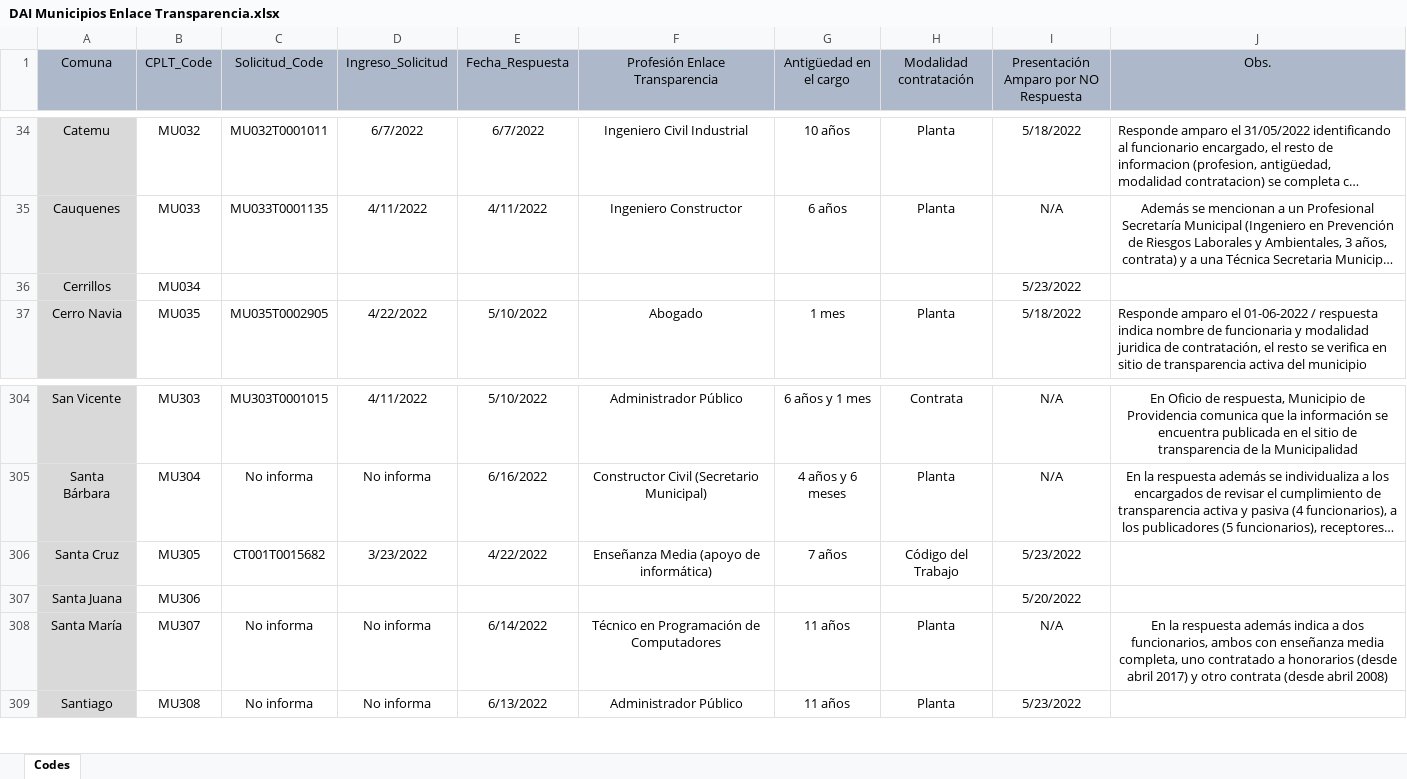
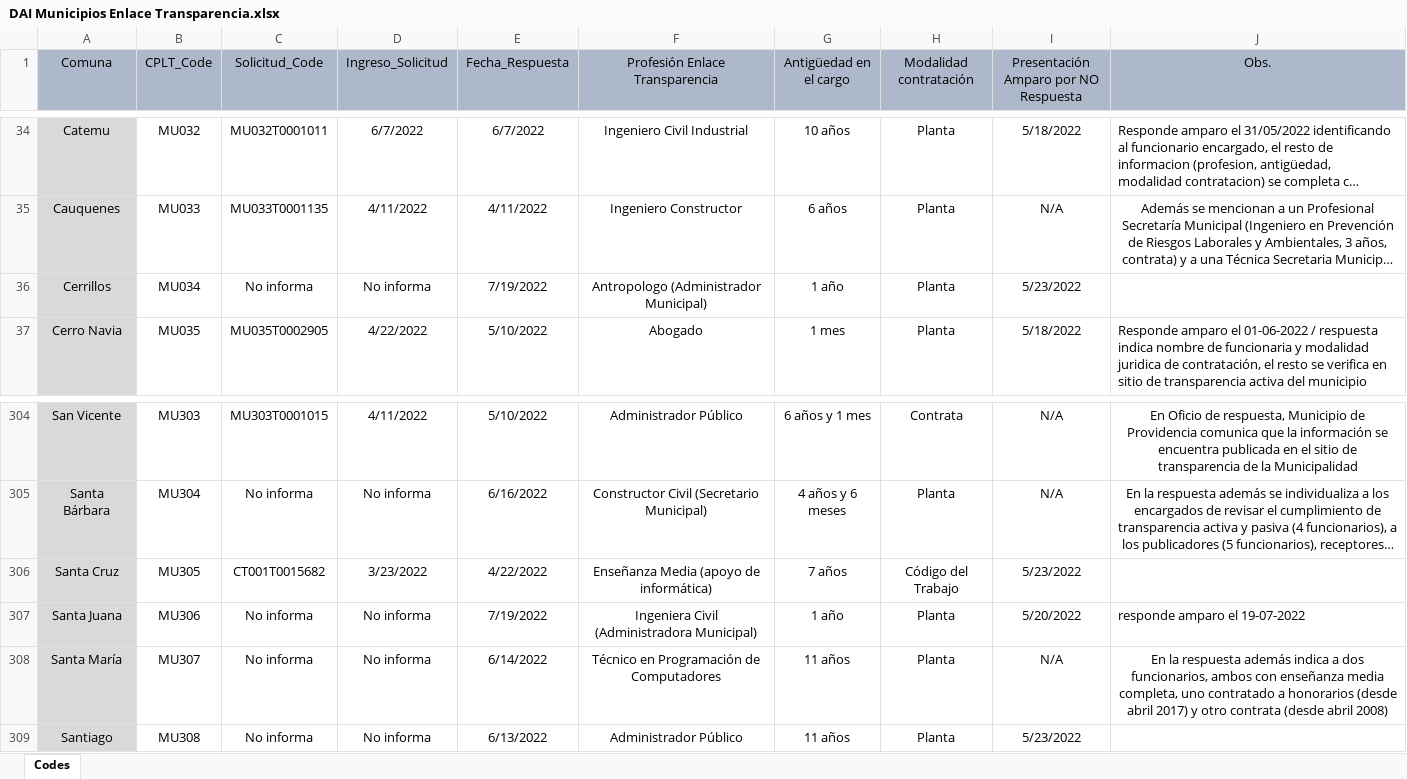
Before and after one commit to bgonzalezbustamante/local-gov-indicators, an Excel workbook: data/raw/CPLT/Request/DAI Municipios Enlace Transparencia.xlsx, sheet Codes, drawn as a sheet; only a part is shown, gaps mark what is left out; long unchanged cells end in …; values as stored, in another font and other column widths than the file's, no borders; the diff names each change by its address in the sheet, - before the commit and + after, or states it on an @@ line.

Commit message:
Update DAI Municipios Enlace Transparencia.xlsx

```diff
--- a/data/raw/CPLT/Request/DAI Municipios Enlace Transparencia.xlsx (sheet Codes)
+++ b/data/raw/CPLT/Request/DAI Municipios Enlace Transparencia.xlsx (sheet Codes)
-C36 (Solicitud_Code): (empty)
+C36 (Solicitud_Code): No informa
-D36 (Ingreso_Solicitud): (empty)
+D36 (Ingreso_Solicitud): No informa
-E36 (Fecha_Respuesta): (empty)
+E36 (Fecha_Respuesta): 7/19/2022
-F36 (Profesión Enlace Transparencia): (empty)
+F36 (Profesión Enlace Transparencia): Antropologo (Administrador Municipal)
-G36 (Antigüedad en el cargo): (empty)
+G36 (Antigüedad en el cargo): 1 año
-H36 (Modalidad contratación): (empty)
+H36 (Modalidad contratación): Planta
-C307 (Solicitud_Code): (empty)
+C307 (Solicitud_Code): No informa
-D307 (Ingreso_Solicitud): (empty)
+D307 (Ingreso_Solicitud): No informa
-E307 (Fecha_Respuesta): (empty)
+E307 (Fecha_Respuesta): 7/19/2022
-F307 (Profesión Enlace Transparencia): (empty)
+F307 (Profesión Enlace Transparencia): Ingeniera Civil (Administradora Municipal)
-G307 (Antigüedad en el cargo): (empty)
+G307 (Antigüedad en el cargo): 1 año
-H307 (Modalidad contratación): (empty)
+H307 (Modalidad contratación): Planta
-J307 (Obs.): (empty)
+J307 (Obs.): responde amparo el 19-07-2022
```
